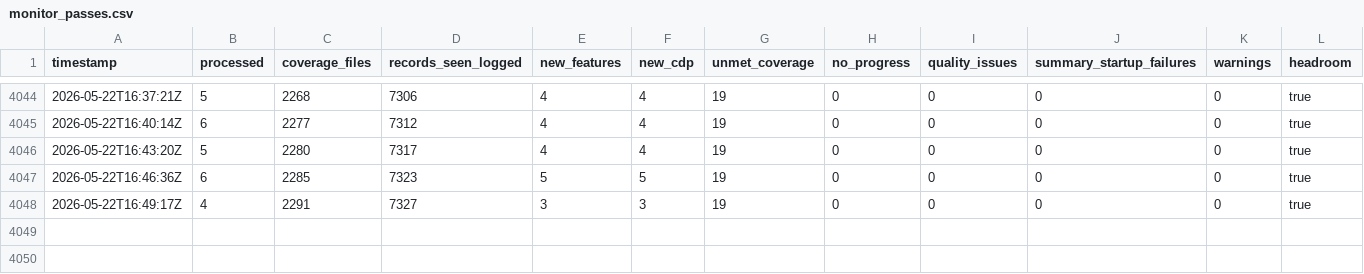
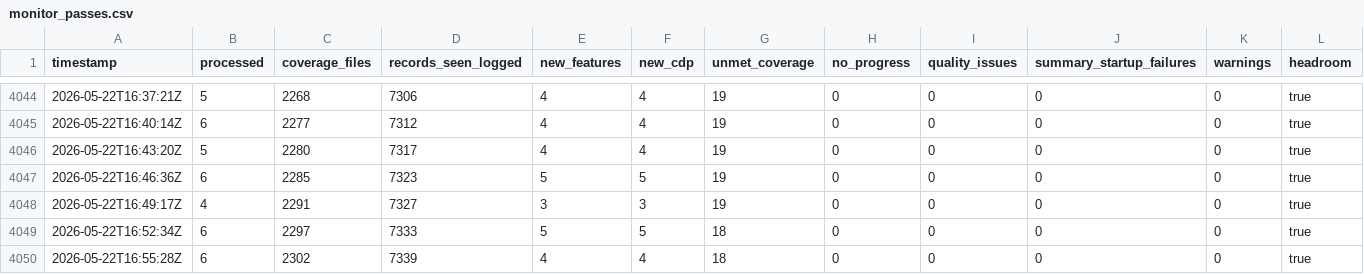
Before and after one commit to danluu/gutenberg, a CSV file: docs/explanations/architecture/rtc-jetstream2-fuzz-trends-20260515/data/monitor_passes.csv, drawn as a sheet; only a part is shown, gaps mark what is left out; rows hold the shown columns only; the diff names each change by its address in the sheet, - before the commit and + after, or states it on an @@ line.

```diff
--- a/docs/explanations/architecture/rtc-jetstream2-fuzz-trends-20260515/data/monitor_passes.csv
+++ b/docs/explanations/architecture/rtc-jetstream2-fuzz-trends-20260515/data/monitor_passes.csv
+row 4049: 2026-05-22T16:52:34Z | 6 | 2297 | 7333 | 5 | 5 | 18 | 0 | 0 | 0 | 0 | true
+row 4050: 2026-05-22T16:55:28Z | 6 | 2302 | 7339 | 4 | 4 | 18 | 0 | 0 | 0 | 0 | true
```
Also changed, not shown: docs/explanations/architecture/rtc-jetstream2-fuzz-trends-20260515/data/bug_outputs.csv, docs/explanations/architecture/rtc-jetstream2-fuzz-trends-20260515/data/current_run_accounting.csv, 56 other files.
